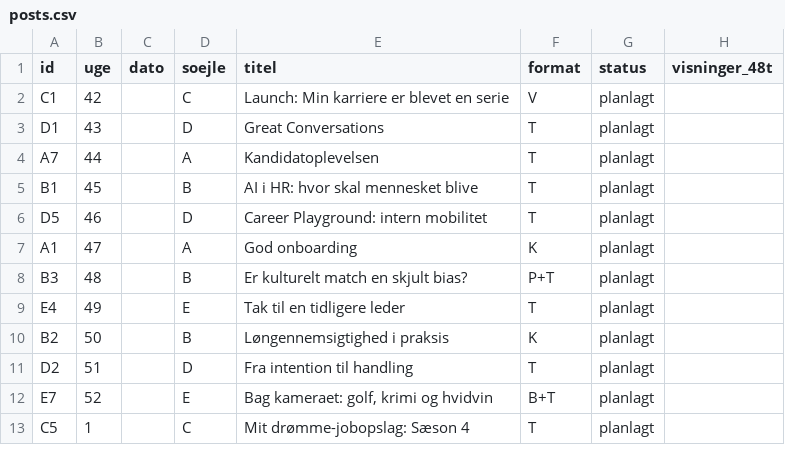
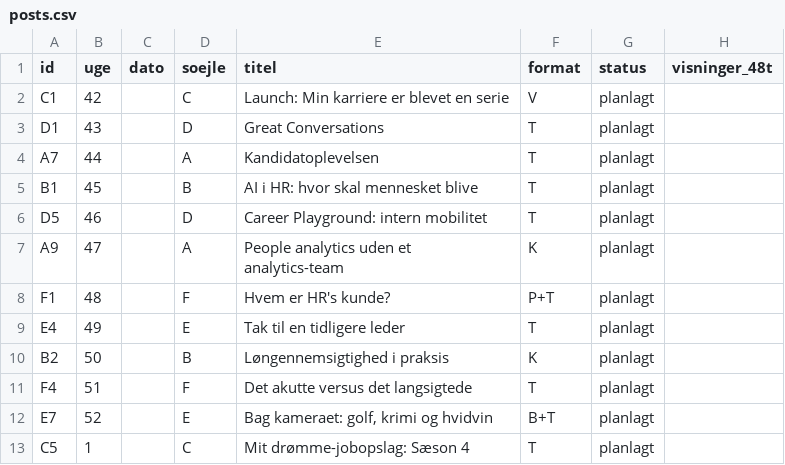
Before and after one commit to tinerc2-jpg/Content-Creator, a CSV file: data/posts.csv, drawn as a sheet; only a part is shown; the diff names each change by its address in the sheet, - before the commit and + after, or states it on an @@ line.

```diff
--- a/data/posts.csv
+++ b/data/posts.csv
-A7 (id): A1
+A7 (id): A9
-E7 (titel): God onboarding
+E7 (titel): People analytics uden et analytics-team
-A8 (id): B3
+A8 (id): F1
-D8 (soejle): B
+D8 (soejle): F
-E8 (titel): Er kulturelt match en skjult bias?
+E8 (titel): Hvem er HR's kunde?
-A11 (id): D2
+A11 (id): F4
-D11 (soejle): D
+D11 (soejle): F
-E11 (titel): Fra intention til handling
+E11 (titel): Det akutte versus det langsigtede
```
Also changed, not shown: 3 other files.
